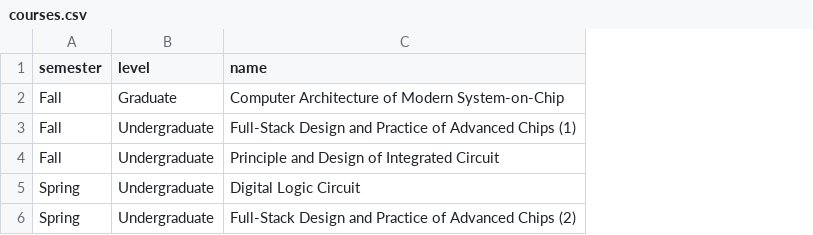
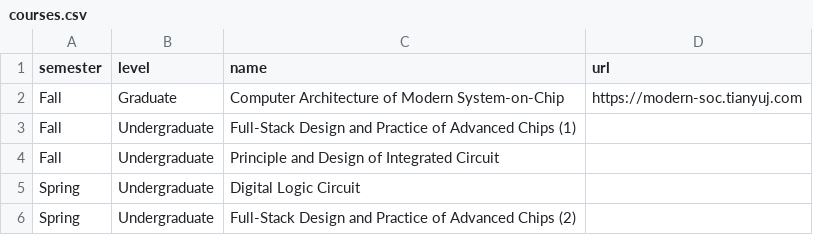
Before and after one commit to pku-pacific-lab/pku-pacific-lab.github.io, a CSV file: data/courses.csv, drawn as a sheet; the diff names each change by its address in the sheet, - before the commit and + after, or states it on an @@ line.

Commit message:
Link Modern SoC course card to course site

```diff
--- a/data/courses.csv
+++ b/data/courses.csv
+column D (url), row 2: https://modern-soc.tianyuj.com
```
Also changed, not shown: 2 other files.
